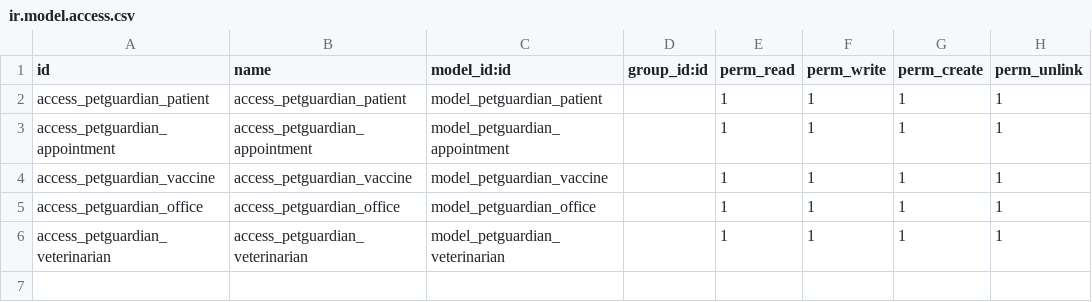
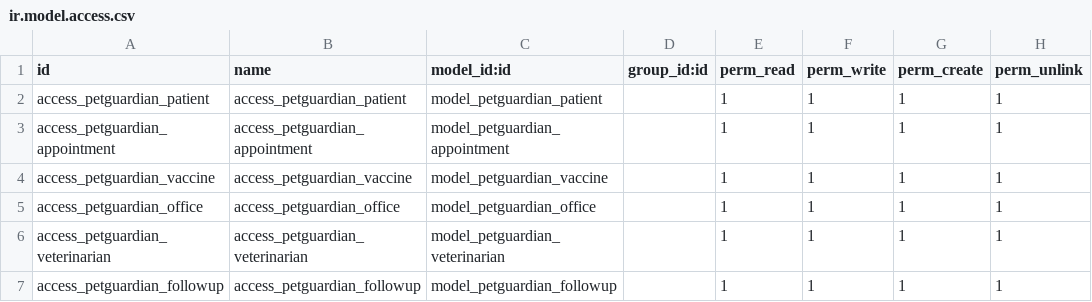
Before and after one commit to lkevinz/petguardian, a CSV file: security/ir.model.access.csv, drawn as a sheet; the diff names each change by its address in the sheet, - before the commit and + after, or states it on an @@ line.

```diff
--- a/security/ir.model.access.csv
+++ b/security/ir.model.access.csv
+row 7: access_petguardian_followup | access_petguardian_followup | model_petguardian_followup |  | 1 | 1 | 1 | 1
```
Also changed, not shown: 4 other files.
